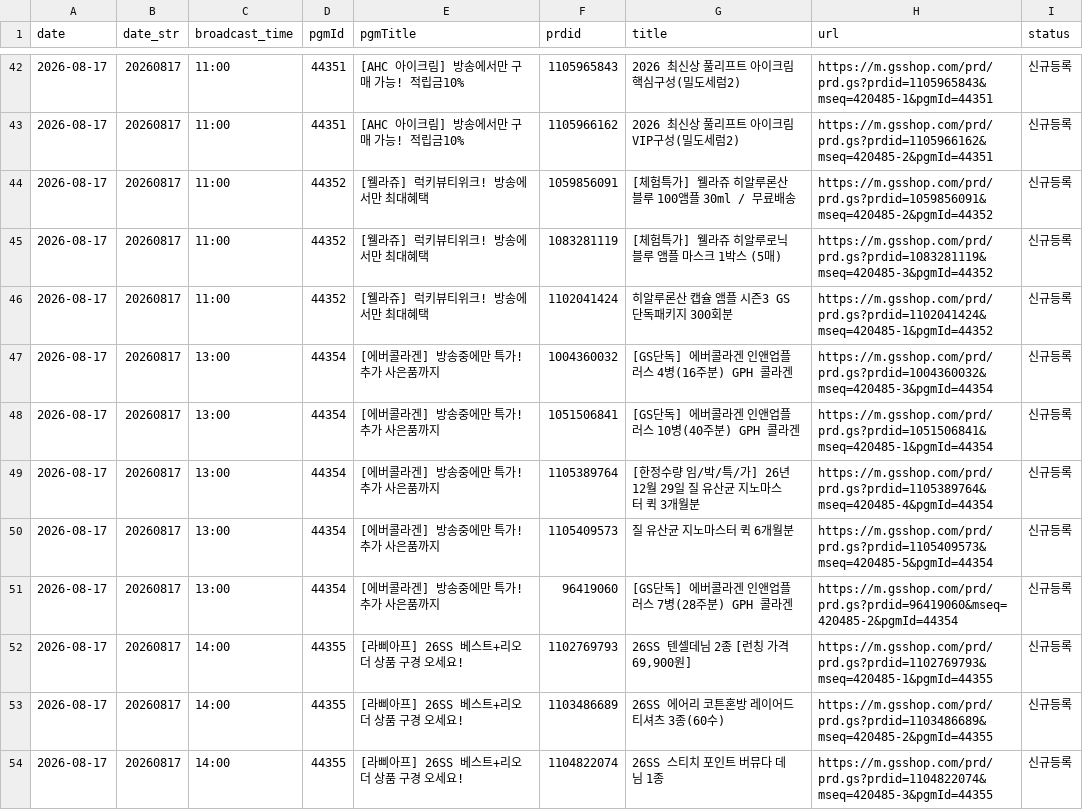
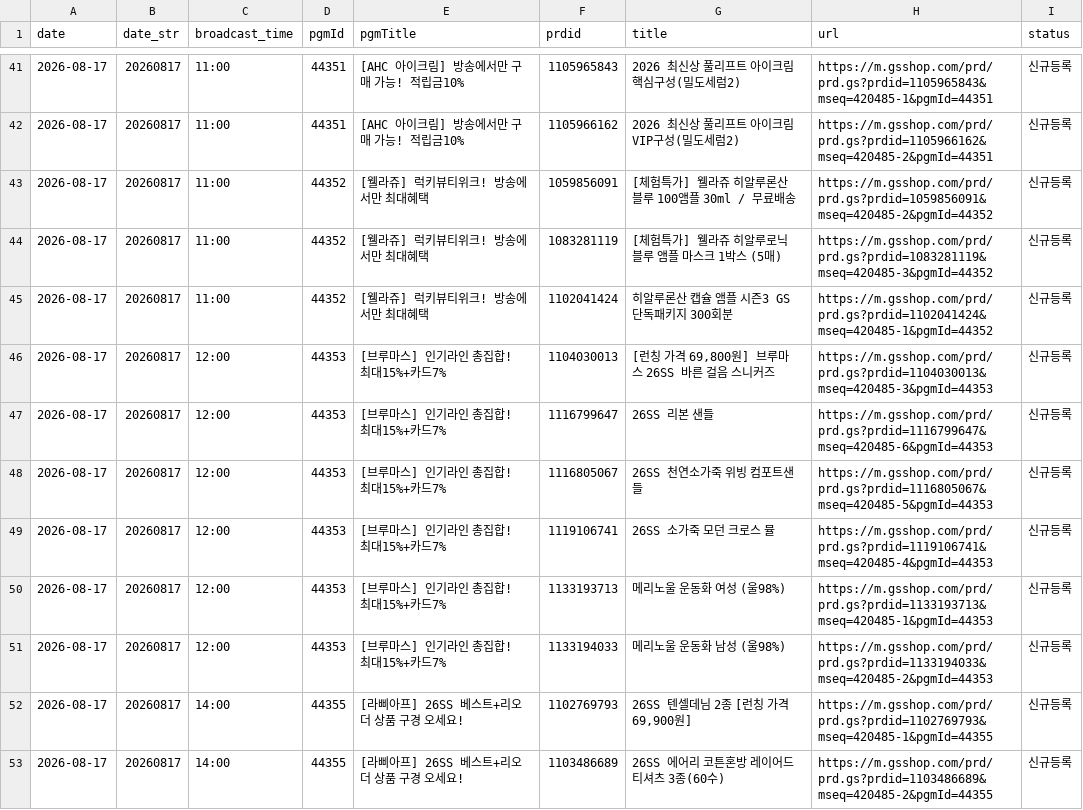
Before and after one commit to poodingcake-hue/GSMOBILE, a CSV file: web-app/public/data/mlive.csv, drawn as a sheet; only a part is shown, gaps mark what is left out; the shorter side is filled out with more unchanged rows; the diff covers the shown part only.

```diff
--- a/web-app/public/data/mlive.csv
+++ b/web-app/public/data/mlive.csv
@@ -46,7 +45,8 @@
 2026-08-17,20260817,11:00,44352,[웰라쥬] 럭키뷰티위크! 방송에서만 최대혜택,1102041424,히알루론산 캡슐 앰플 시즌3 GS단독패키지 300회분,https://m.gsshop.com/prd/prd.gs?prdid=1102041424&mseq=420485-1&pgmId=44352,신규등록
-2026-08-17,20260817,13:00,44354,[에버콜라겐] 방송중에만 특가! 추가 사은품까지,1004360032,[GS단독] 에버콜라겐 인앤업플러스 4병(16주분) GPH 콜라겐,https://m.gsshop.com/prd/prd.gs?prdid=1004360032&mseq=420485-3&pgmId=44354,신규등록
-2026-08-17,20260817,13:00,44354,[에버콜라겐] 방송중에만 특가! 추가 사은품까지,1051506841,[GS단독] 에버콜라겐 인앤업플러스 10병(40주분) GPH 콜라겐,https://m.gsshop.com/prd/prd.gs?prdid=1051506841&mseq=420485-1&pgmId=44354,신규등록
-2026-08-17,20260817,13:00,44354,[에버콜라겐] 방송중에만 특가! 추가 사은품까지,1105389764,[한정수량 임/박/특/가] 26년12월 29일 질 유산균 지노마스터 퀵 3개월분,https://m.gsshop.com/prd/prd.gs?prdid=1105389764&mseq=420485-4&pgmId=44354,신규등록
-2026-08-17,20260817,13:00,44354,[에버콜라겐] 방송중에만 특가! 추가 사은품까지,1105409573,질 유산균 지노마스터 퀵 6개월분,https://m.gsshop.com/prd/prd.gs?prdid=1105409573&mseq=420485-5&pgmId=44354,신규등록
-2026-08-17,20260817,13:00,44354,[에버콜라겐] 방송중에만 특가! 추가 사은품까지,96419060,[GS단독] 에버콜라겐 인앤업플러스 7병(28주분) GPH 콜라겐,https://m.gsshop.com/prd/prd.gs?prdid=96419060&mseq=420485-2&pgmId=44354,신규등록
+2026-08-17,20260817,12:00,44353,[브루마스] 인기라인 총집합! 최대15%+카드7%,1104030013,"[런칭 가격 69,800원] 브루마스 26SS 바른 걸음 스니커즈",https://m.gsshop.com/prd/prd.gs?prdid=1104030013&mseq=420485-3&pgmId=44353,신규등록
+2026-08-17,20260817,12:00,44353,[브루마스] 인기라인 총집합! 최대15%+카드7%,1116799647,26SS 리본 샌들,https://m.gsshop.com/prd/prd.gs?prdid=1116799647&mseq=420485-6&pgmId=44353,신규등록
+2026-08-17,20260817,12:00,44353,[브루마스] 인기라인 총집합! 최대15%+카드7%,1116805067,26SS 천연소가죽 위빙 컴포트샌들,https://m.gsshop.com/prd/prd.gs?prdid=1116805067&mseq=420485-5&pgmId=44353,신규등록
+2026-08-17,20260817,12:00,44353,[브루마스] 인기라인 총집합! 최대15%+카드7%,1119106741,26SS 소가죽 모던 크로스 뮬,https://m.gsshop.com/prd/prd.gs?prdid=1119106741&mseq=420485-4&pgmId=44353,신규등록
+2026-08-17,20260817,12:00,44353,[브루마스] 인기라인 총집합! 최대15%+카드7%,1133193713,메리노울 운동화 여성 (울98%),https://m.gsshop.com/prd/prd.gs?prdid=1133193713&mseq=420485-1&pgmId=44353,신규등록
+2026-08-17,20260817,12:00,44353,[브루마스] 인기라인 총집합! 최대15%+카드7%,1133194033,메리노울 운동화 남성 (울98%),https://m.gsshop.com/prd/prd.gs?prdid=1133194033&mseq=420485-2&pgmId=44353,신규등록
 2026-08-17,20260817,14:00,44355,[라삐아프] 26SS 베스트+리오더 상품 구경 오세요!,1102769793,"26SS 텐셀데님 2종 [런칭 가격 69,900원]",https://m.gsshop.com/prd/prd.gs?prdid=1102769793&mseq=420485-1&pgmId=44355,신규등록
```
Also changed, not shown: 1 removed row and 25 edited cells elsewhere in this file.
